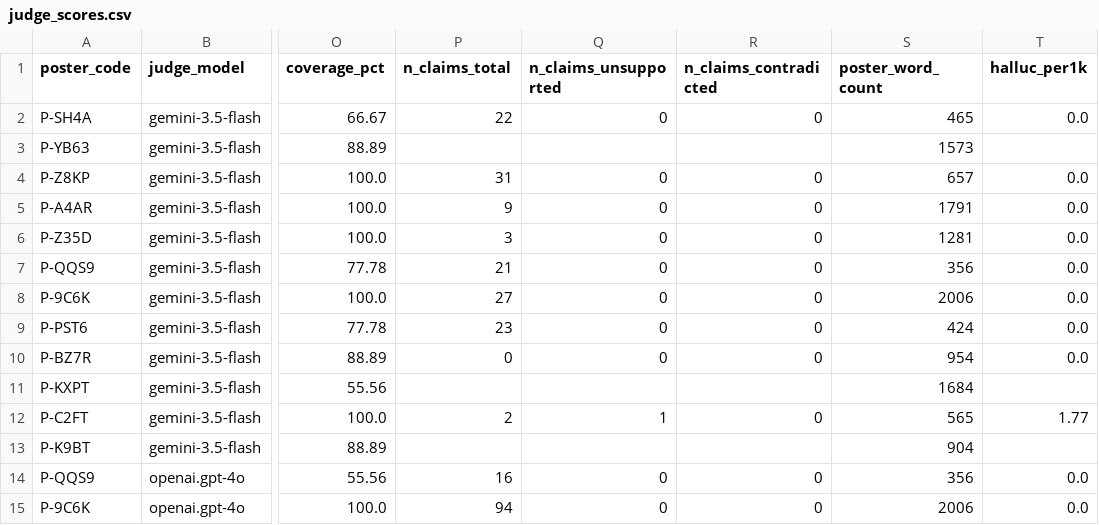
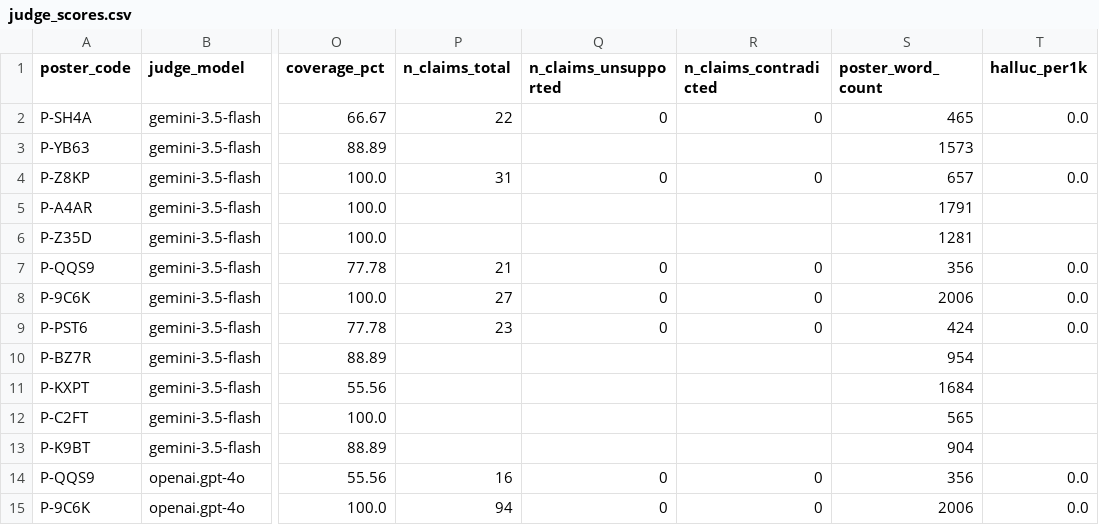
Before and after one commit to kelsyue/sysen5300-poster-workflow, a CSV file: harness/data/latex/judge_scores.csv, drawn as a sheet; only a part is shown, gaps mark what is left out; the diff names each change by its address in the sheet, - before the commit and + after, or states it on an @@ line.

```diff
--- a/harness/data/latex/judge_scores.csv
+++ b/harness/data/latex/judge_scores.csv
-P5 (n_claims_total): 9
+P5 (n_claims_total): (empty)
-Q5:Q6 (n_claims_unsupported): 0
+Q5:Q6 (n_claims_unsupported): (empty)
-R5:R6 (n_claims_contradicted): 0
+R5:R6 (n_claims_contradicted): (empty)
-T5:T6 (halluc_per1k): 0.0
+T5:T6 (halluc_per1k): (empty)
-P6 (n_claims_total): 3
+P6 (n_claims_total): (empty)
-P10 (n_claims_total): 0
+P10 (n_claims_total): (empty)
-Q10 (n_claims_unsupported): 0
+Q10 (n_claims_unsupported): (empty)
-R10 (n_claims_contradicted): 0
+R10 (n_claims_contradicted): (empty)
-T10 (halluc_per1k): 0.0
+T10 (halluc_per1k): (empty)
-P12 (n_claims_total): 2
+P12 (n_claims_total): (empty)
-Q12 (n_claims_unsupported): 1
+Q12 (n_claims_unsupported): (empty)
-R12 (n_claims_contradicted): 0
+R12 (n_claims_contradicted): (empty)
-T12 (halluc_per1k): 1.77
+T12 (halluc_per1k): (empty)
```
Also changed, not shown: harness/data/latex/gpt4o_calibration_revision_1/judge_scores.csv, 7 other files.
